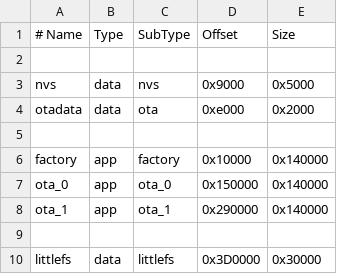
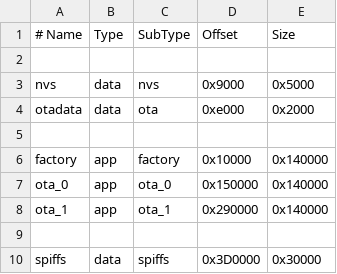
Before and after one commit to recaner35/HorusByWyntro, a CSV file: partitions.csv, drawn as a sheet.

Commit message:
Update partitions.csv

```diff
--- a/partitions.csv
+++ b/partitions.csv
@@ -9,2 +9,2 @@ ota_1,      app,  ota_1,   0x290000,0x140000
 
-littlefs,   data, littlefs,0x3D0000,0x30000
+spiffs,   data, spiffs,0x3D0000,0x30000
```
